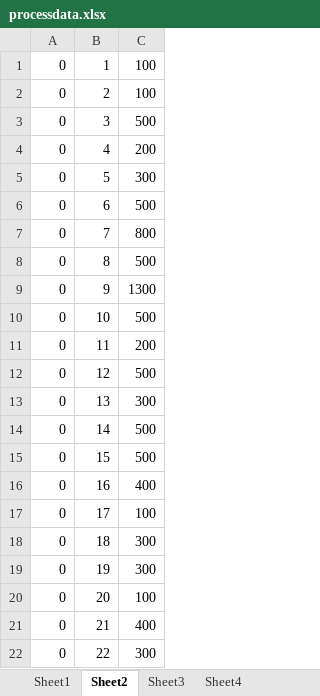
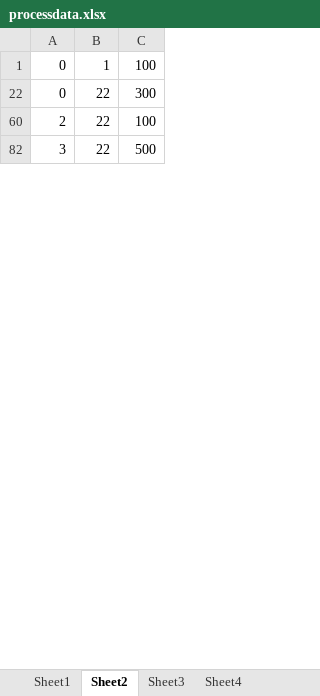
Before and after one commit to hkujy/OpenTransportData, an Excel workbook: SiouxFallNet/processdata.xlsx, sheet Sheet2, drawn as a sheet; only a part is shown; the shorter side is filled out with more unchanged rows; values as stored, in another font and other column widths than the file's, no borders; the diff covers the shown part only; the diff names each change by its address in the sheet, - before the commit and + after, or states it on an @@ line.

Commit message:
sioux half demand works

```diff
--- a/SiouxFallNet/processdata.xlsx (sheet Sheet2)
+++ b/SiouxFallNet/processdata.xlsx (sheet Sheet2)
@@ row 2 hidden: 0 | 2 | 100 @@
@@ row 3 hidden: 0 | 3 | 500 @@
@@ row 4 hidden: 0 | 4 | 200 @@
@@ row 5 hidden: 0 | 5 | 300 @@
@@ row 6 hidden: 0 | 6 | 500 @@
@@ row 7 hidden: 0 | 7 | 800 @@
@@ row 8 hidden: 0 | 8 | 500 @@
@@ row 9 hidden: 0 | 9 | 1300 @@
@@ row 10 hidden: 0 | 10 | 500 @@
@@ row 11 hidden: 0 | 11 | 200 @@
@@ row 12 hidden: 0 | 12 | 500 @@
@@ row 13 hidden: 0 | 13 | 300 @@
@@ row 14 hidden: 0 | 14 | 500 @@
@@ row 15 hidden: 0 | 15 | 500 @@
@@ row 16 hidden: 0 | 16 | 400 @@
@@ row 17 hidden: 0 | 17 | 100 @@
@@ row 18 hidden: 0 | 18 | 300 @@
@@ row 19 hidden: 0 | 19 | 300 @@
@@ row 20 hidden: 0 | 20 | 100 @@
@@ row 21 hidden: 0 | 21 | 400 @@
```
Also changed, not shown: 485 hidden or unhidden rows elsewhere in this sheet, sheet Sheet4, formulas that keep their value, 5 other files.
